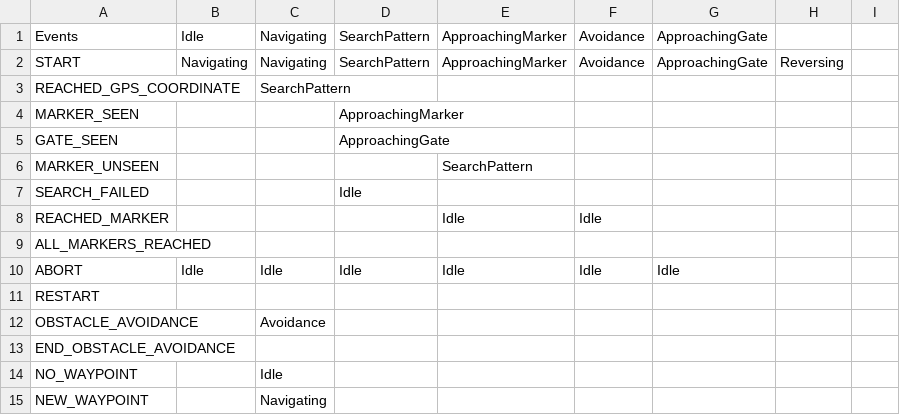
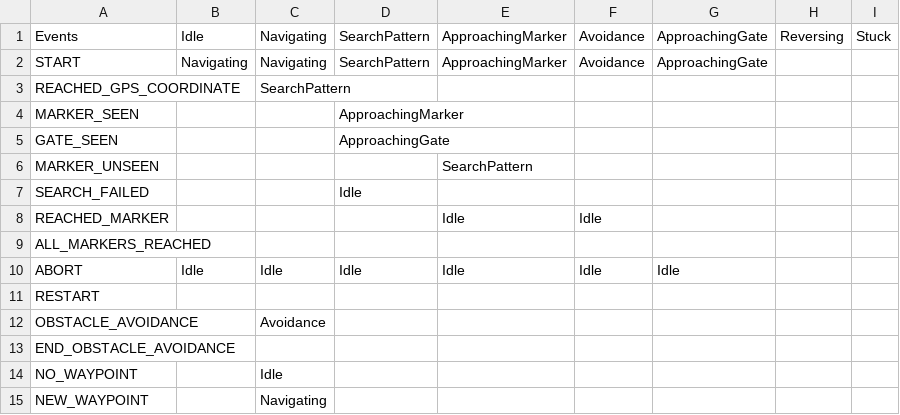
Before and after one commit to MissouriMRDT/Autonomy_Software_Python, a CSV file: docs/state_machine_matrix.csv, drawn as a sheet.

Commit message:
Another Attempt and Fixing Unit Tests

```diff
--- a/docs/state_machine_matrix.csv
+++ b/docs/state_machine_matrix.csv
@@ -1,3 +1,3 @@
-Events,Idle,Navigating,SearchPattern,ApproachingMarker,Avoidance, ApproachingGate
-START,Navigating,Navigating,SearchPattern,ApproachingMarker,Avoidance, ApproachingGate, Reversing
+Events,Idle,Navigating,SearchPattern,ApproachingMarker,Avoidance, ApproachingGate, Reversing, Stuck
+START,Navigating,Navigating,SearchPattern,ApproachingMarker,Avoidance, ApproachingGate
 REACHED_GPS_COORDINATE,,SearchPattern,,,,
```
